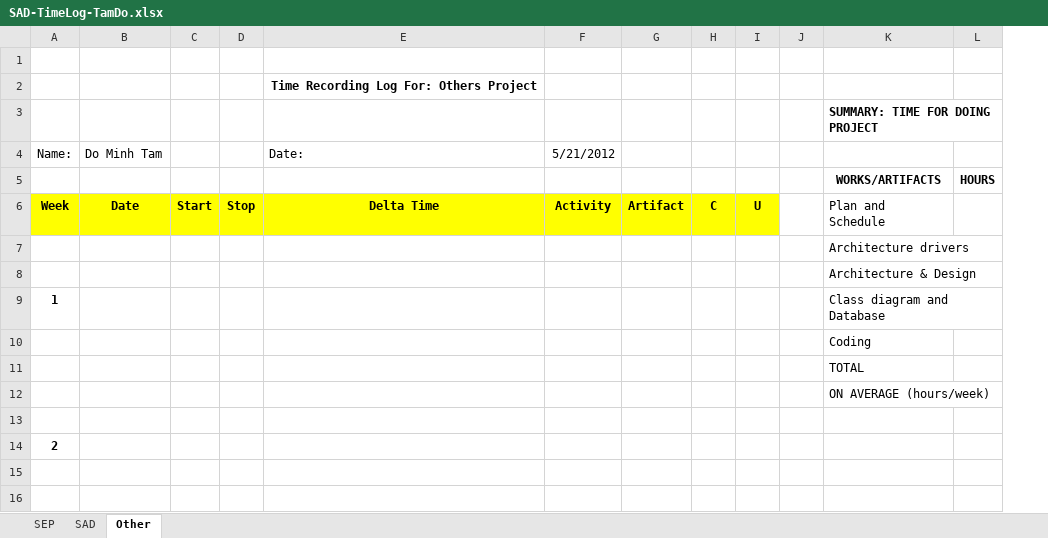
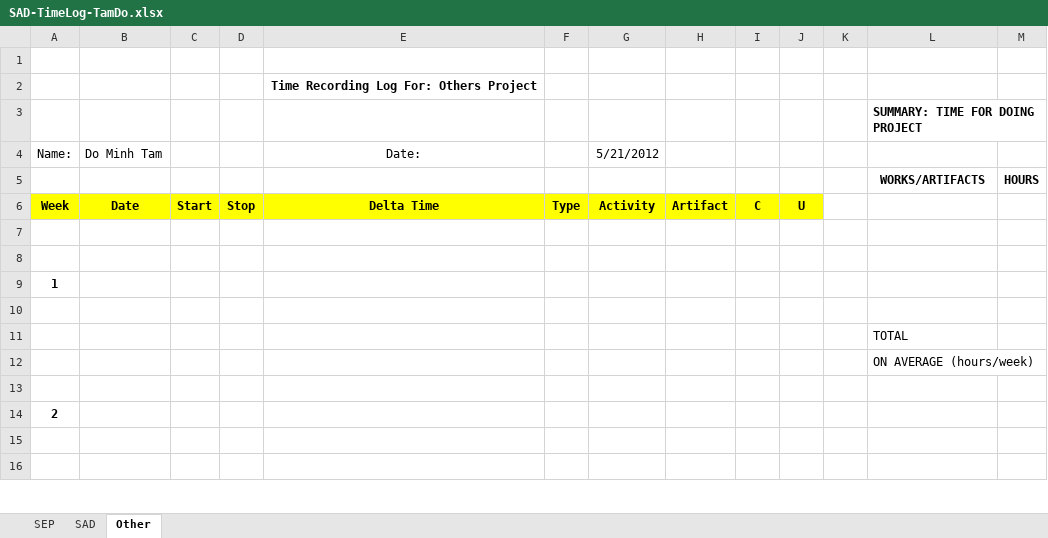
Before and after one commit to T138384/vlu-k15t1-team11, an Excel workbook: SAD - Software Architecture & Design/Final/Report/Time Log/SAD-TimeLog-TamDo.xlsx, sheet Other, drawn as a sheet; only a part is shown; values as stored, in another font and other column widths than the file's, no borders; addresses are those after the commit; the diff names each change by its address in the sheet, - before the commit and + after, or states it on an @@ line.

```diff
--- a/SAD - Software Architecture & Design/Final/Report/Time Log/SAD-TimeLog-TamDo.xlsx (sheet Other)
+++ b/SAD - Software Architecture & Design/Final/Report/Time Log/SAD-TimeLog-TamDo.xlsx (sheet Other)
+column F, row 6: Type
-E4 alignment: left
+E4 alignment: center
-L6: Plan and Schedule
+L6: (empty)
-L7: Architecture drivers
+L7: (empty)
-L8: Architecture & Design
+L8: (empty)
-L9: Class diagram and Database
+L9: (empty)
-L10: Coding
+L10: (empty)
```
Also changed, not shown: sheet SEP, sheet SAD.
